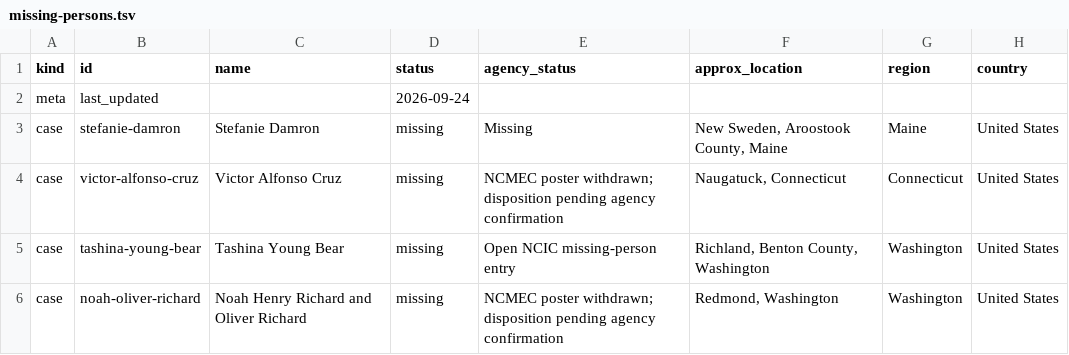
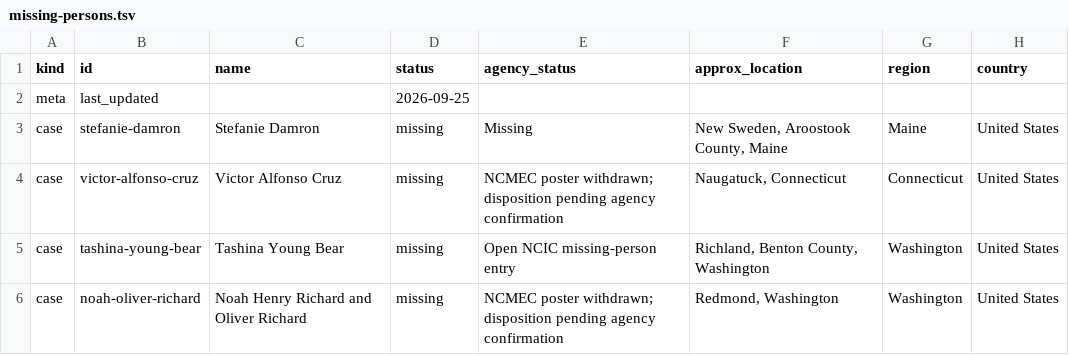
Before and after one commit to cassiancreed/cassiancreed-astro, a TSV file: src/data/missing-persons.tsv, drawn as a sheet; only a part is shown; the diff covers the shown part only; the diff names each change by its address in the sheet, - before the commit and + after, or states it on an @@ line.

```diff
--- a/src/data/missing-persons.tsv
+++ b/src/data/missing-persons.tsv
-D2 (status): 2026-09-24
+D2 (status): 2026-09-25
```
Also changed, not shown: 43 edited cells elsewhere in this file.
